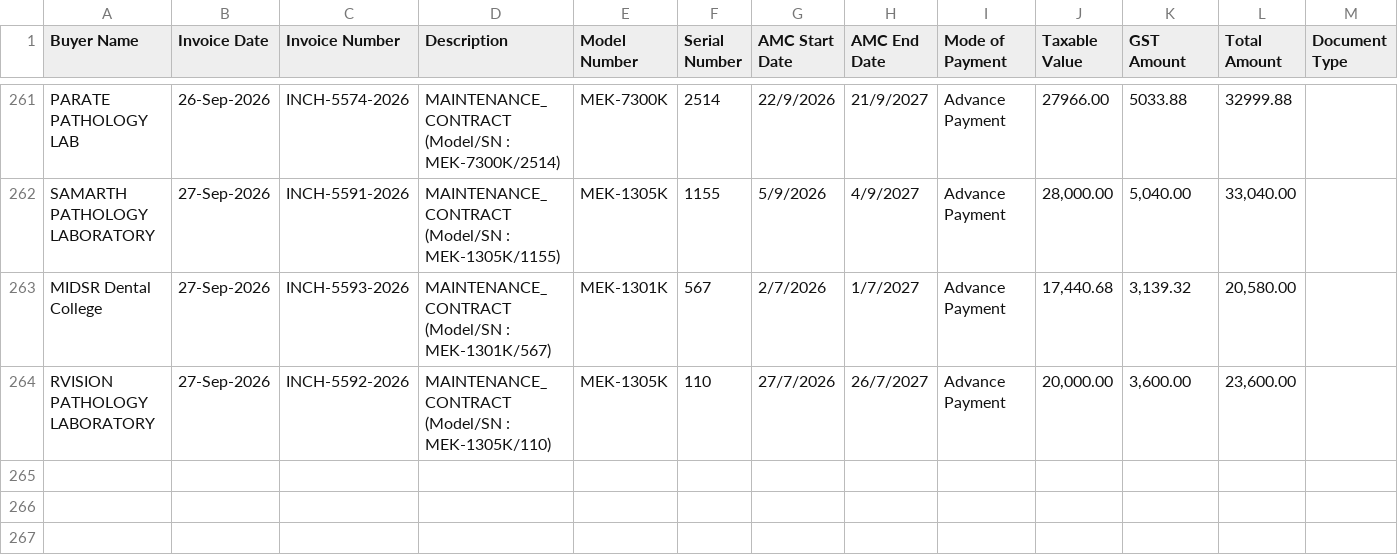
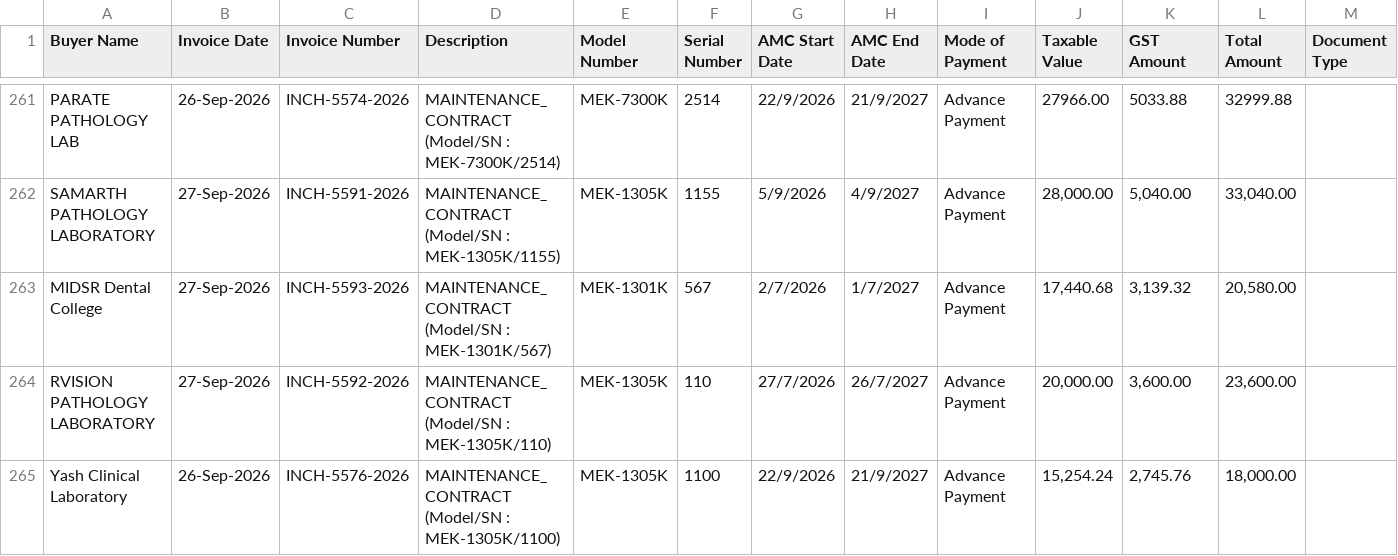
Before and after one commit to dehshat/invoice-tracker, a CSV file: Invoices_Database.csv, drawn as a sheet; only a part is shown, gaps mark what is left out; the diff names each change by its address in the sheet, - before the commit and + after, or states it on an @@ line.

Commit message:
Append new invoice data

```diff
--- a/Invoices_Database.csv
+++ b/Invoices_Database.csv
+row 265: Yash Clinical Laboratory | 26-Sep-2026 | INCH-5576-2026 | MAINTENANCE_CONTRACT (Model/SN : MEK-1305K/1100) | MEK-1305K | 1100 | 22/9/2026 | 21/9/2027 | Advance Payment | 15,254.24 | 2,745.76 | 18,000.00
```
